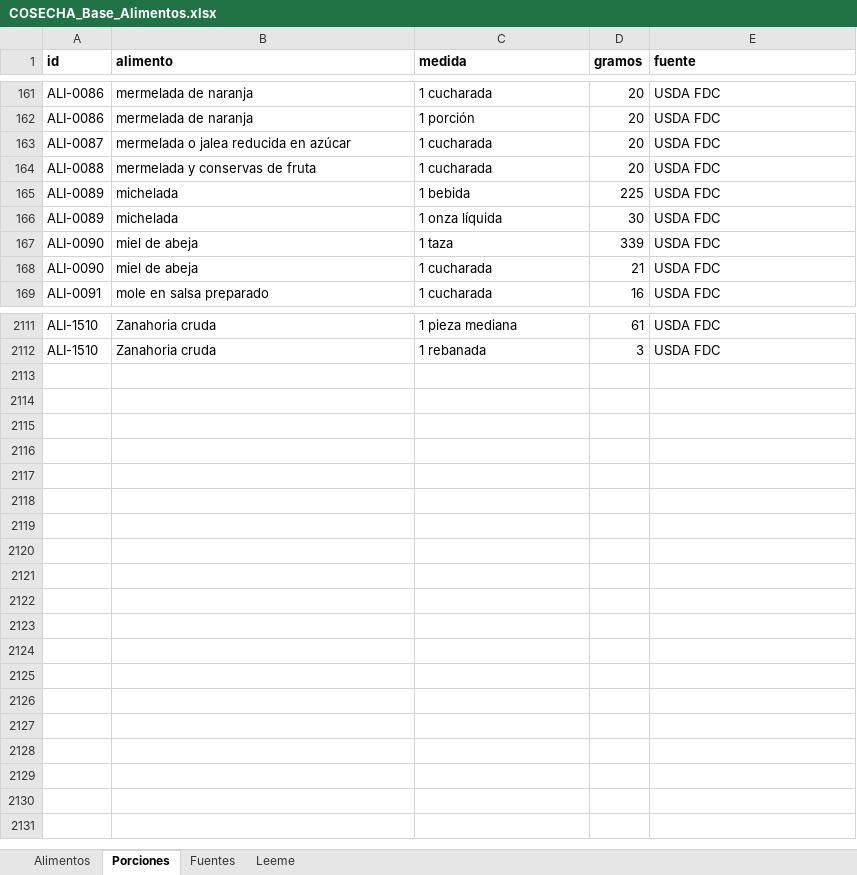
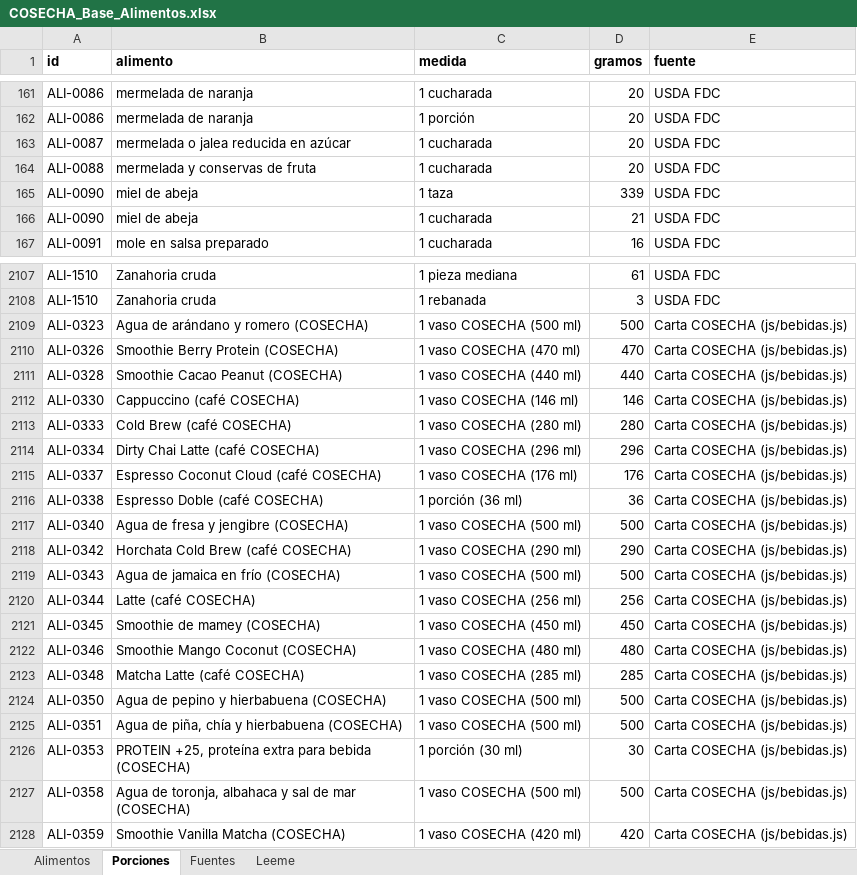
Before and after one commit to robertoer215/cosecha-app-v4, an Excel workbook: data/COSECHA_Base_Alimentos.xlsx, sheet Porciones, drawn as a sheet; only a part is shown, gaps mark what is left out; values as stored, in another font and other column widths than the file's, no borders; removed rows and columns are numbered as before the commit, all else as after; the diff covers the shown part only; the diff names each change by its address in the sheet, - before the commit and + after, or states it on an @@ line.

```diff
--- a/data/COSECHA_Base_Alimentos.xlsx (sheet Porciones)
+++ b/data/COSECHA_Base_Alimentos.xlsx (sheet Porciones)
-row 165: ALI-0089 | michelada | 1 bebida | 225 | USDA FDC
-row 166: ALI-0089 | michelada | 1 onza líquida | 30 | USDA FDC
+row 2109: ALI-0323 | Agua de arándano y romero (COSECHA) | 1 vaso COSECHA (500 ml) | 500 | Carta COSECHA (js/bebidas.js)
+row 2110: ALI-0326 | Smoothie Berry Protein (COSECHA) | 1 vaso COSECHA (470 ml) | 470 | Carta COSECHA (js/bebidas.js)
+row 2111: ALI-0328 | Smoothie Cacao Peanut (COSECHA) | 1 vaso COSECHA (440 ml) | 440 | Carta COSECHA (js/bebidas.js)
+row 2112: ALI-0330 | Cappuccino (café COSECHA) | 1 vaso COSECHA (146 ml) | 146 | Carta COSECHA (js/bebidas.js)
+row 2113: ALI-0333 | Cold Brew (café COSECHA) | 1 vaso COSECHA (280 ml) | 280 | Carta COSECHA (js/bebidas.js)
+row 2114: ALI-0334 | Dirty Chai Latte (café COSECHA) | 1 vaso COSECHA (296 ml) | 296 | Carta COSECHA (js/bebidas.js)
+row 2115: ALI-0337 | Espresso Coconut Cloud (café COSECHA) | 1 vaso COSECHA (176 ml) | 176 | Carta COSECHA (js/bebidas.js)
+row 2116: ALI-0338 | Espresso Doble (café COSECHA) | 1 porción (36 ml) | 36 | Carta COSECHA (js/bebidas.js)
+row 2117: ALI-0340 | Agua de fresa y jengibre (COSECHA) | 1 vaso COSECHA (500 ml) | 500 | Carta COSECHA (js/bebidas.js)
+row 2118: ALI-0342 | Horchata Cold Brew (café COSECHA) | 1 vaso COSECHA (290 ml) | 290 | Carta COSECHA (js/bebidas.js)
+row 2119: ALI-0343 | Agua de jamaica en frío (COSECHA) | 1 vaso COSECHA (500 ml) | 500 | Carta COSECHA (js/bebidas.js)
+row 2120: ALI-0344 | Latte (café COSECHA) | 1 vaso COSECHA (256 ml) | 256 | Carta COSECHA (js/bebidas.js)
+row 2121: ALI-0345 | Smoothie de mamey (COSECHA) | 1 vaso COSECHA (450 ml) | 450 | Carta COSECHA (js/bebidas.js)
+row 2122: ALI-0346 | Smoothie Mango Coconut (COSECHA) | 1 vaso COSECHA (480 ml) | 480 | Carta COSECHA (js/bebidas.js)
+row 2123: ALI-0348 | Matcha Latte (café COSECHA) | 1 vaso COSECHA (285 ml) | 285 | Carta COSECHA (js/bebidas.js)
+row 2124: ALI-0350 | Agua de pepino y hierbabuena (COSECHA) | 1 vaso COSECHA (500 ml) | 500 | Carta COSECHA (js/bebidas.js)
+row 2125: ALI-0351 | Agua de piña, chía y hierbabuena (COSECHA) | 1 vaso COSECHA (500 ml) | 500 | Carta COSECHA (js/bebidas.js)
+row 2126: ALI-0353 | PROTEIN +25, proteína extra para bebida (COSECHA) | 1 porción (30 ml) | 30 | Carta COSECHA (js/bebidas.js)
+row 2127: ALI-0358 | Agua de toronja, albahaca y sal de mar (COSECHA) | 1 vaso COSECHA (500 ml) | 500 | Carta COSECHA (js/bebidas.js)
+row 2128: ALI-0359 | Smoothie Vanilla Matcha (COSECHA) | 1 vaso COSECHA (420 ml) | 420 | Carta COSECHA (js/bebidas.js)
```
Also changed, not shown: 2 removed rows elsewhere in this sheet, sheet Alimentos, sheet Leeme, 11 other files.
